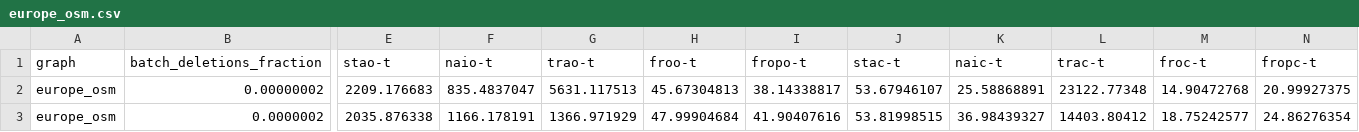
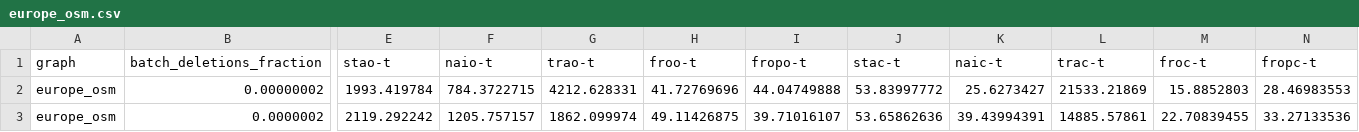
Before and after one commit to merferry/pagerank-cuda-dynamic--plots, a CSV file: 8020/europe_osm.csv, drawn as a sheet; only a part is shown, gaps mark what is left out; the diff covers the shown part only; the diff names each change by its address in the sheet, - before the commit and + after, or states it on an @@ line.

Commit message:
:bug: update data from latest run

```diff
--- a/8020/europe_osm.csv
+++ b/8020/europe_osm.csv
-E2 (stao-t): 2209.176683
+E2 (stao-t): 1993.419784
-F2 (naio-t): 835.4837047
+F2 (naio-t): 784.3722715
-G2 (trao-t): 5631.117513
+G2 (trao-t): 4212.628331
-H2 (froo-t): 45.67304813
+H2 (froo-t): 41.72769696
-I2 (fropo-t): 38.14338817
+I2 (fropo-t): 44.04749888
-J2 (stac-t): 53.67946107
+J2 (stac-t): 53.83997772
-K2 (naic-t): 25.58868891
+K2 (naic-t): 25.6273427
-L2 (trac-t): 23122.77348
+L2 (trac-t): 21533.21869
-M2 (froc-t): 14.90472768
+M2 (froc-t): 15.8852803
-N2 (fropc-t): 20.99927375
+N2 (fropc-t): 28.46983553
-E3 (stao-t): 2035.876338
+E3 (stao-t): 2119.292242
-F3 (naio-t): 1166.178191
+F3 (naio-t): 1205.757157
-G3 (trao-t): 1366.971929
+G3 (trao-t): 1862.099974
-H3 (froo-t): 47.99904684
+H3 (froo-t): 49.11426875
-I3 (fropo-t): 41.90407616
+I3 (fropo-t): 39.71016107
-J3 (stac-t): 53.81998515
+J3 (stac-t): 53.65862636
-K3 (naic-t): 36.98439327
+K3 (naic-t): 39.43994391
-L3 (trac-t): 14403.80412
+L3 (trac-t): 14885.57861
-M3 (froc-t): 18.75242577
+M3 (froc-t): 22.70839455
-N3 (fropc-t): 24.86276354
+N3 (fropc-t): 33.27133536
```
Also changed, not shown: 116 edited cells elsewhere in this file, 8020/com-LiveJournal.csv, 8020/indochina-2004.csv, 12 other files.
